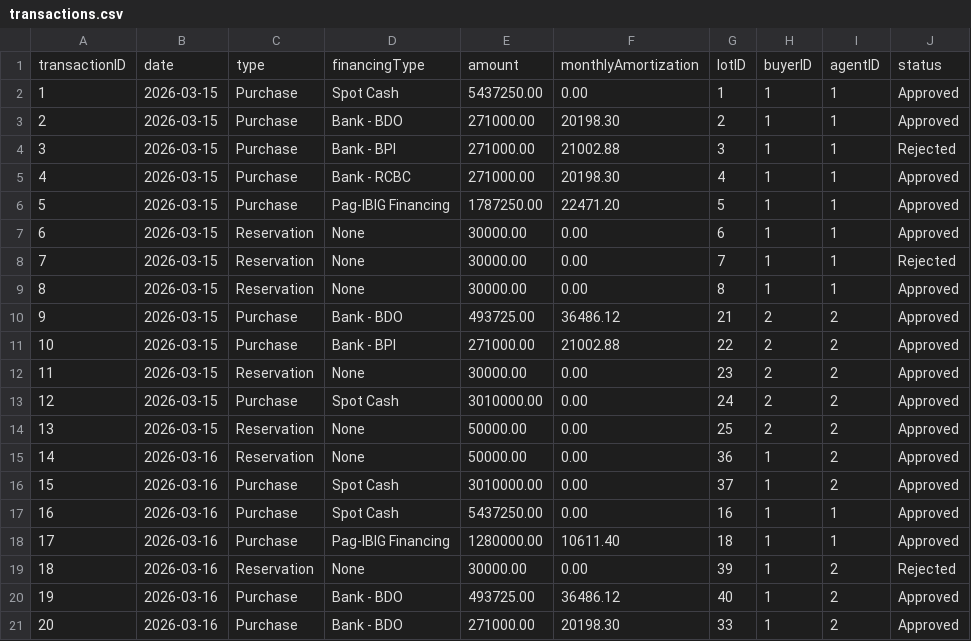
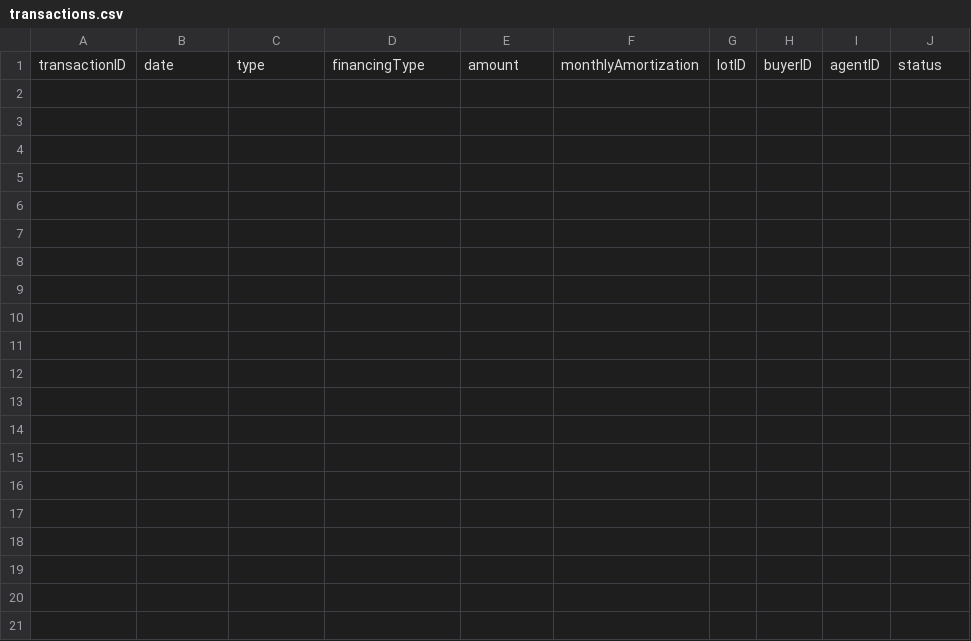
Before and after one commit to Xor-14/pauls-groups-project, a CSV file: Mock Data For Later/transactions.csv, drawn as a sheet; the diff names each change by its address in the sheet, - before the commit and + after, or states it on an @@ line.

```diff
--- a/Mock Data For Later/transactions.csv
+++ b/Mock Data For Later/transactions.csv
-row 2: 1 | 2026-03-15 | Purchase | Spot Cash | 5437250.00 | 0.00 | 1 | 1 | 1 | Approved
-row 3: 2 | 2026-03-15 | Purchase | Bank - BDO | 271000.00 | 20198.30 | 2 | 1 | 1 | Approved
-row 4: 3 | 2026-03-15 | Purchase | Bank - BPI | 271000.00 | 21002.88 | 3 | 1 | 1 | Rejected
-row 5: 4 | 2026-03-15 | Purchase | Bank - RCBC | 271000.00 | 20198.30 | 4 | 1 | 1 | Approved
-row 6: 5 | 2026-03-15 | Purchase | Pag-IBIG Financing | 1787250.00 | 22471.20 | 5 | 1 | 1 | Approved
-row 7: 6 | 2026-03-15 | Reservation | None | 30000.00 | 0.00 | 6 | 1 | 1 | Approved
-row 8: 7 | 2026-03-15 | Reservation | None | 30000.00 | 0.00 | 7 | 1 | 1 | Rejected
-row 9: 8 | 2026-03-15 | Reservation | None | 30000.00 | 0.00 | 8 | 1 | 1 | Approved
-row 10: 9 | 2026-03-15 | Purchase | Bank - BDO | 493725.00 | 36486.12 | 21 | 2 | 2 | Approved
-row 11: 10 | 2026-03-15 | Purchase | Bank - BPI | 271000.00 | 21002.88 | 22 | 2 | 2 | Approved
-row 12: 11 | 2026-03-15 | Reservation | None | 30000.00 | 0.00 | 23 | 2 | 2 | Approved
-row 13: 12 | 2026-03-15 | Purchase | Spot Cash | 3010000.00 | 0.00 | 24 | 2 | 2 | Approved
-row 14: 13 | 2026-03-15 | Reservation | None | 50000.00 | 0.00 | 25 | 2 | 2 | Approved
-row 15: 14 | 2026-03-16 | Reservation | None | 50000.00 | 0.00 | 36 | 1 | 2 | Approved
-row 16: 15 | 2026-03-16 | Purchase | Spot Cash | 3010000.00 | 0.00 | 37 | 1 | 2 | Approved
-row 17: 16 | 2026-03-16 | Purchase | Spot Cash | 5437250.00 | 0.00 | 16 | 1 | 1 | Approved
-row 18: 17 | 2026-03-16 | Purchase | Pag-IBIG Financing | 1280000.00 | 10611.40 | 18 | 1 | 1 | Approved
-row 19: 18 | 2026-03-16 | Reservation | None | 30000.00 | 0.00 | 39 | 1 | 2 | Rejected
-row 20: 19 | 2026-03-16 | Purchase | Bank - BDO | 493725.00 | 36486.12 | 40 | 1 | 2 | Approved
-row 21: 20 | 2026-03-16 | Purchase | Bank - BDO | 271000.00 | 20198.30 | 33 | 1 | 2 | Approved
```
Also changed, not shown: Mock Data For Later/lots.csv, 4 other files.
